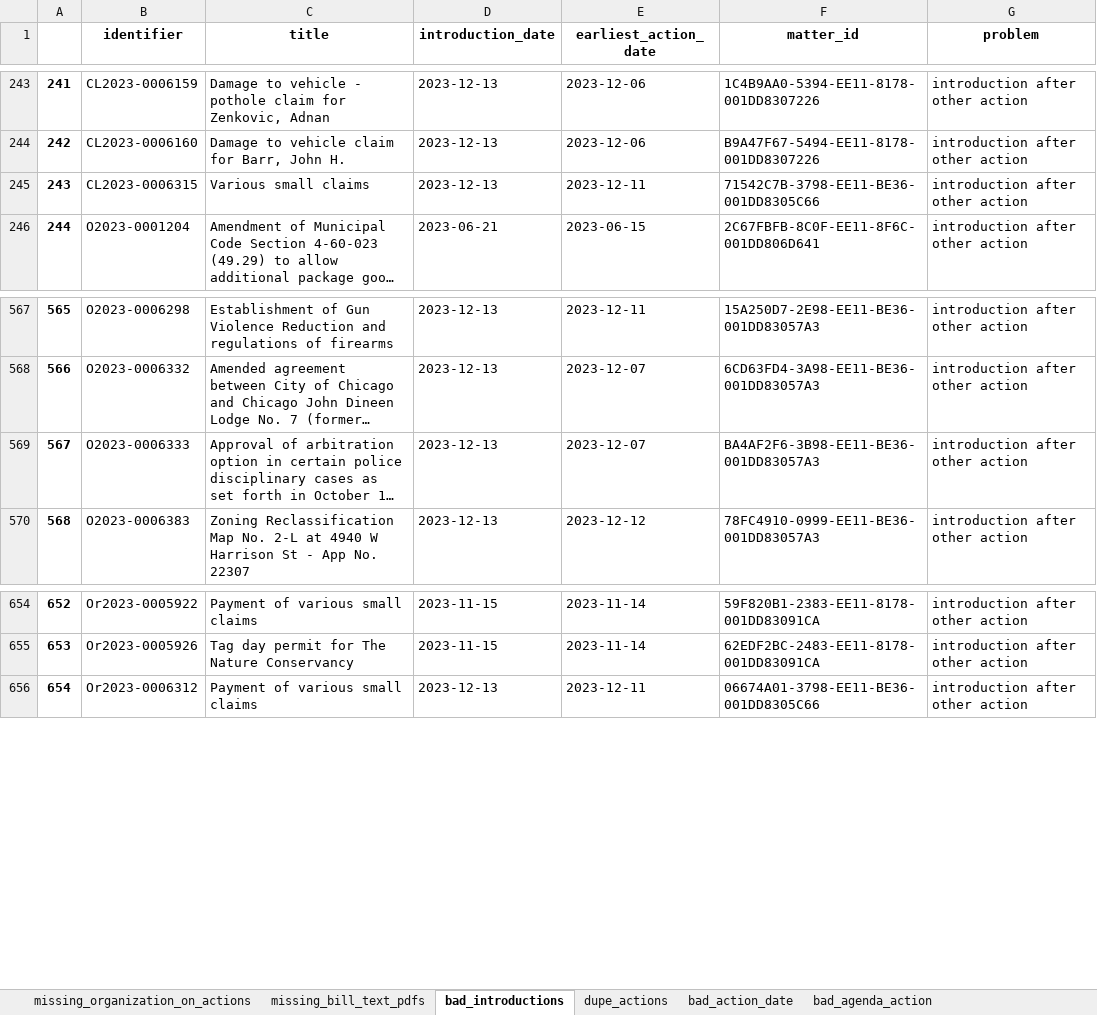
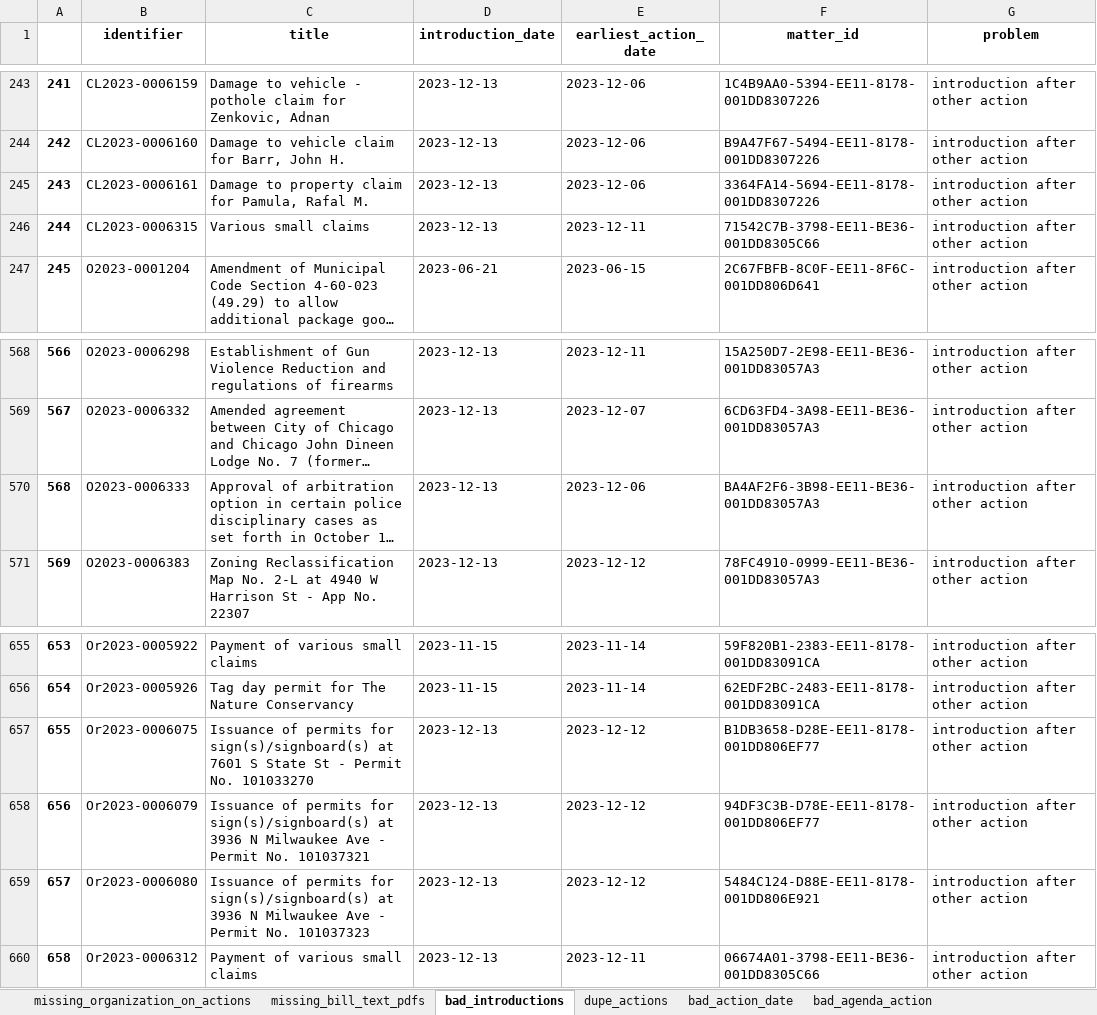
Before and after one commit to datamade/chicago-council-scrapers, an Excel workbook: data_issues.xlsx, sheet bad_introductions, drawn as a sheet; only a part is shown, gaps mark what is left out; long unchanged cells end in …; values as stored, in another font and other column widths than the file's, no borders; addresses are those after the commit; the diff names each change by its address in the sheet, - before the commit and + after, or states it on an @@ line.

```diff
--- a/data_issues.xlsx (sheet bad_introductions)
+++ b/data_issues.xlsx (sheet bad_introductions)
+row 245: 243 | CL2023-0006161 | Damage to property claim for Pamula, Rafal M. | 2023-12-13 | 2023-12-06 | 3364FA14-5694-EE11-8178-001DD8307226 | introduction after other action
@@ column A renumbered from row 246 down @@
-E570 (earliest_action_date): 2023-12-07
+E570 (earliest_action_date): 2023-12-06
+row 657: 655 | Or2023-0006075 | Issuance of permits for sign(s)/signboard(s) at 7601 S State St - Permit No. 101033270 | 2023-12-13 | 2023-12-12 | B1DB3658-D28E-EE11-8178-001DD806EF77 | introduction after other action
+row 658: 656 | Or2023-0006079 | Issuance of permits for sign(s)/signboard(s) at 3936 N Milwaukee Ave - Permit No. 101037321 | 2023-12-13 | 2023-12-12 | 94DF3C3B-D78E-EE11-8178-001DD806EF77 | introduction after other action
+row 659: 657 | Or2023-0006080 | Issuance of permits for sign(s)/signboard(s) at 3936 N Milwaukee Ave - Permit No. 101037323 | 2023-12-13 | 2023-12-12 | 5484C124-D88E-EE11-8178-001DD806E921 | introduction after other action
```
Also changed, not shown: sheet bad_action_date, sheet bad_agenda_action, sheet missing_organization_on_actions, sheet missing_bill_text_pdfs, 5 other files.
